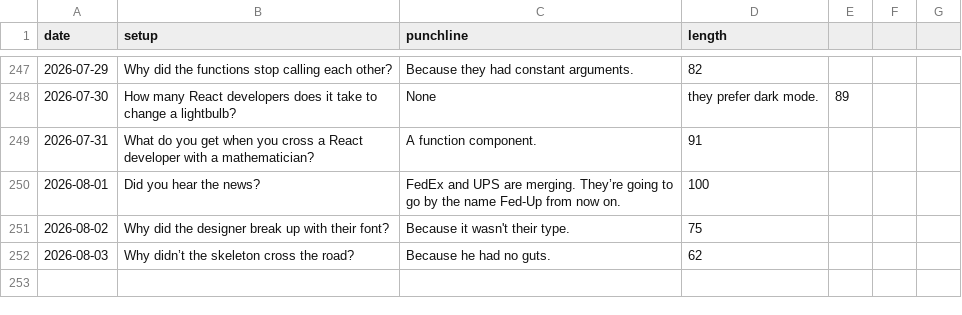
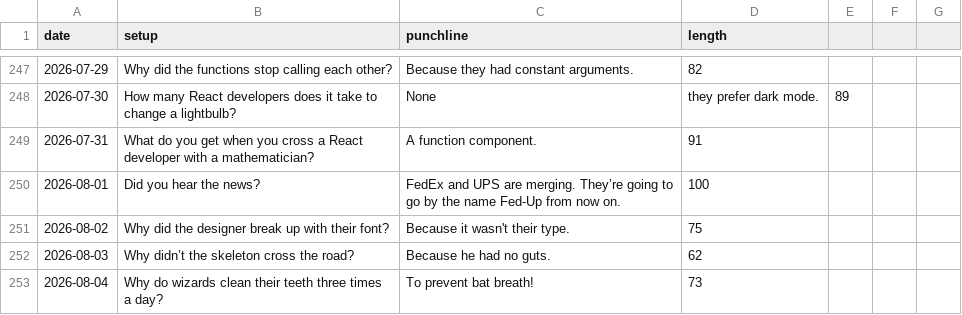
Before and after one commit to onFilm/onFilm, a CSV file: jokes/stats.csv, drawn as a sheet; only a part is shown, gaps mark what is left out.

```diff
--- a/jokes/stats.csv
+++ b/jokes/stats.csv
@@ -252 +252,2 @@ date,setup,punchline,length
 2026-08-03,Why didn’t the skeleton cross the road?,Because he had no guts.,62
+2026-08-04,Why do wizards clean their teeth three times a day?,To prevent bat breath!,73
```
Also changed, not shown: 2 other files.
